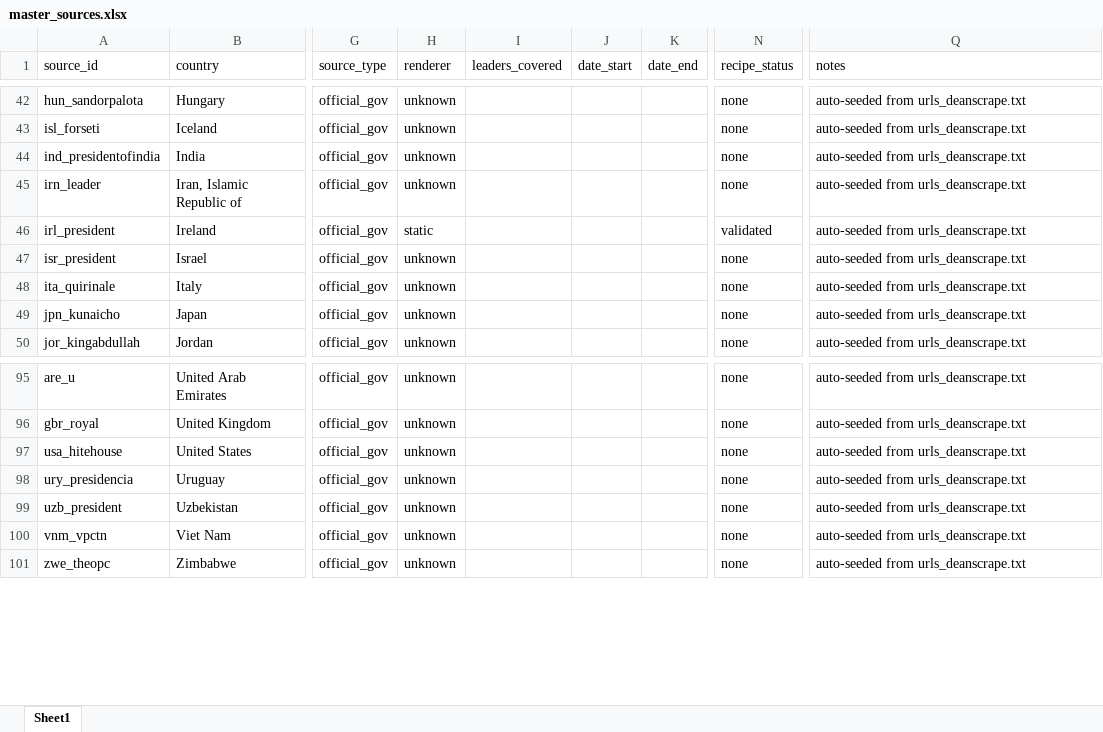
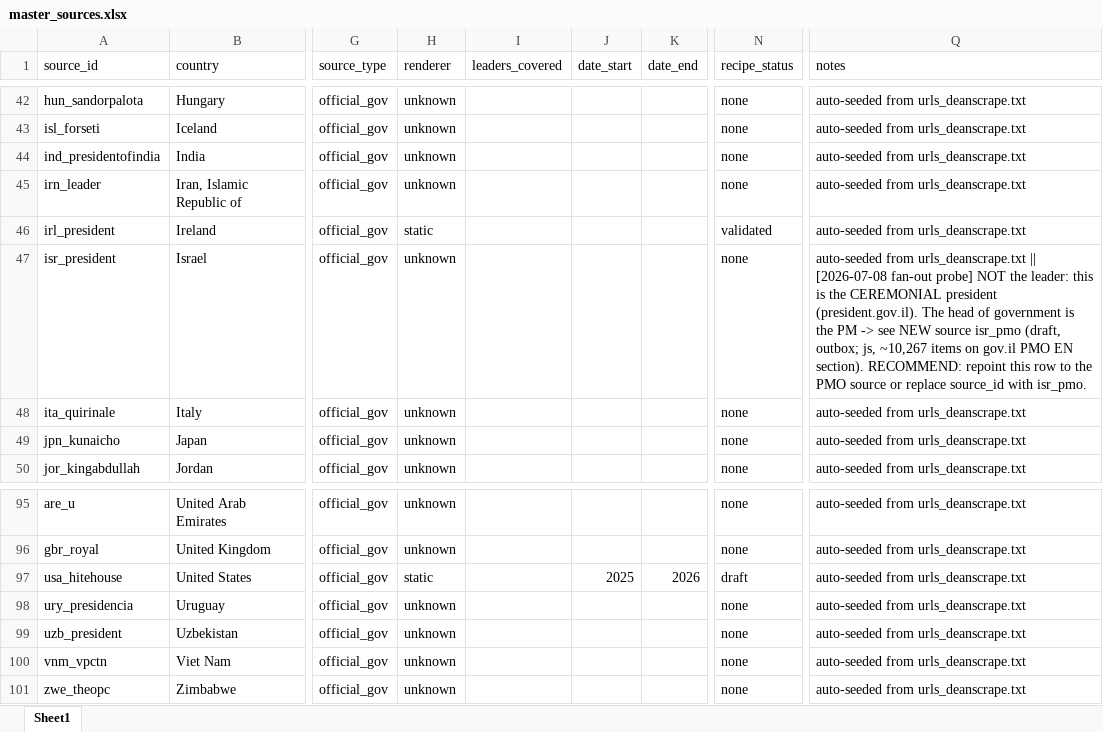
Before and after one commit to d-schafer/LeaderSpeech, an Excel workbook: data/sources/master_sources.xlsx, sheet Sheet1, drawn as a sheet; only a part is shown, gaps mark what is left out; values as stored, in another font and other column widths than the file's, no borders; the diff covers the shown part only; the diff names each change by its address in the sheet, - before the commit and + after, or states it on an @@ line.

```diff
--- a/data/sources/master_sources.xlsx (sheet Sheet1)
+++ b/data/sources/master_sources.xlsx (sheet Sheet1)
-Q47 (notes): …from urls_deanscrape.txt
+Q47 (notes): …from urls_deanscrape.txt || [2026-07-08 fan-out probe] NOT the leader: this is the CEREMONIAL president (president.gov.il). The head of government is the PM -> see NEW source isr_pmo (draft, outbox; js, ~10,267 items on gov.il PMO EN section). RECOMMEND: repoint this row to the PMO source or replace source_id with isr_pmo.
-H97 (renderer): unknown
+H97 (renderer): static
-J97 (date_start): (empty)
+J97 (date_start): 2025
-K97 (date_end): (empty)
+K97 (date_end): 2026
-N97 (recipe_status): none
+N97 (recipe_status): draft
```
Also changed, not shown: 29 edited cells elsewhere in this sheet, 28 other files.
